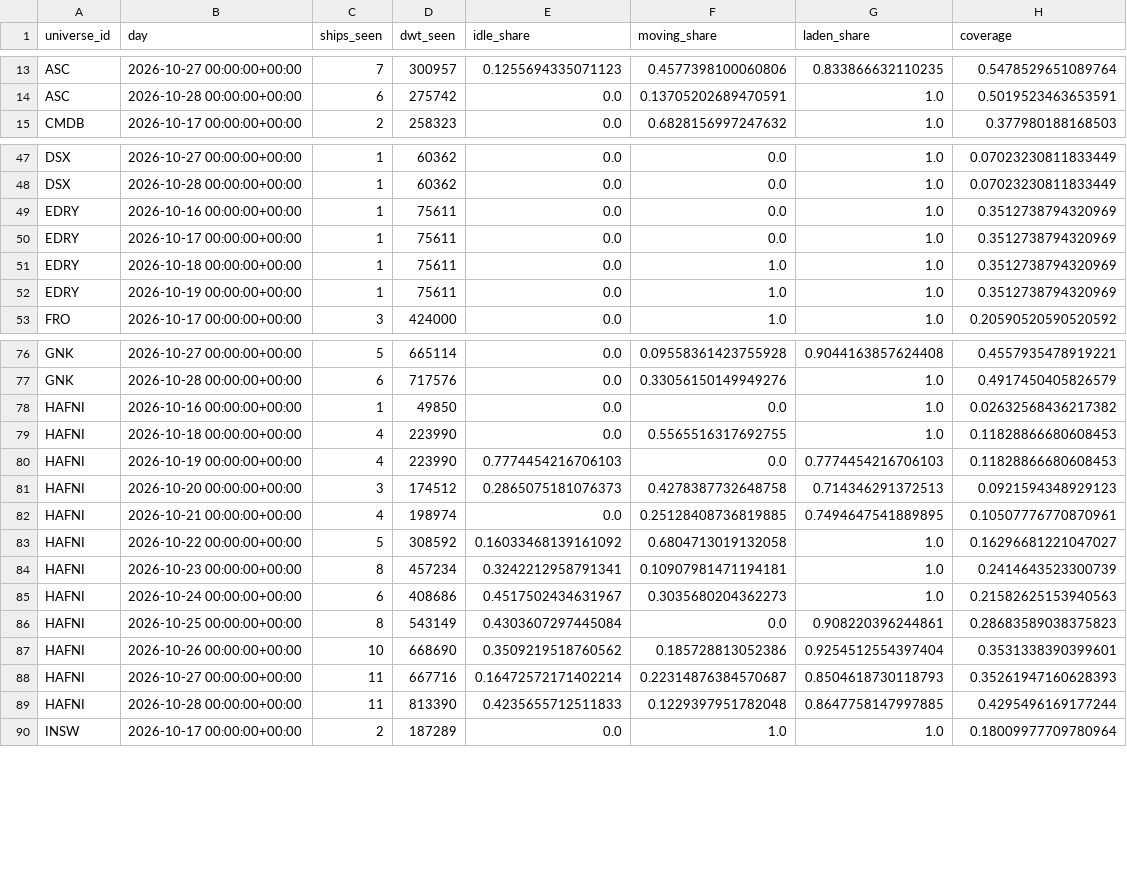
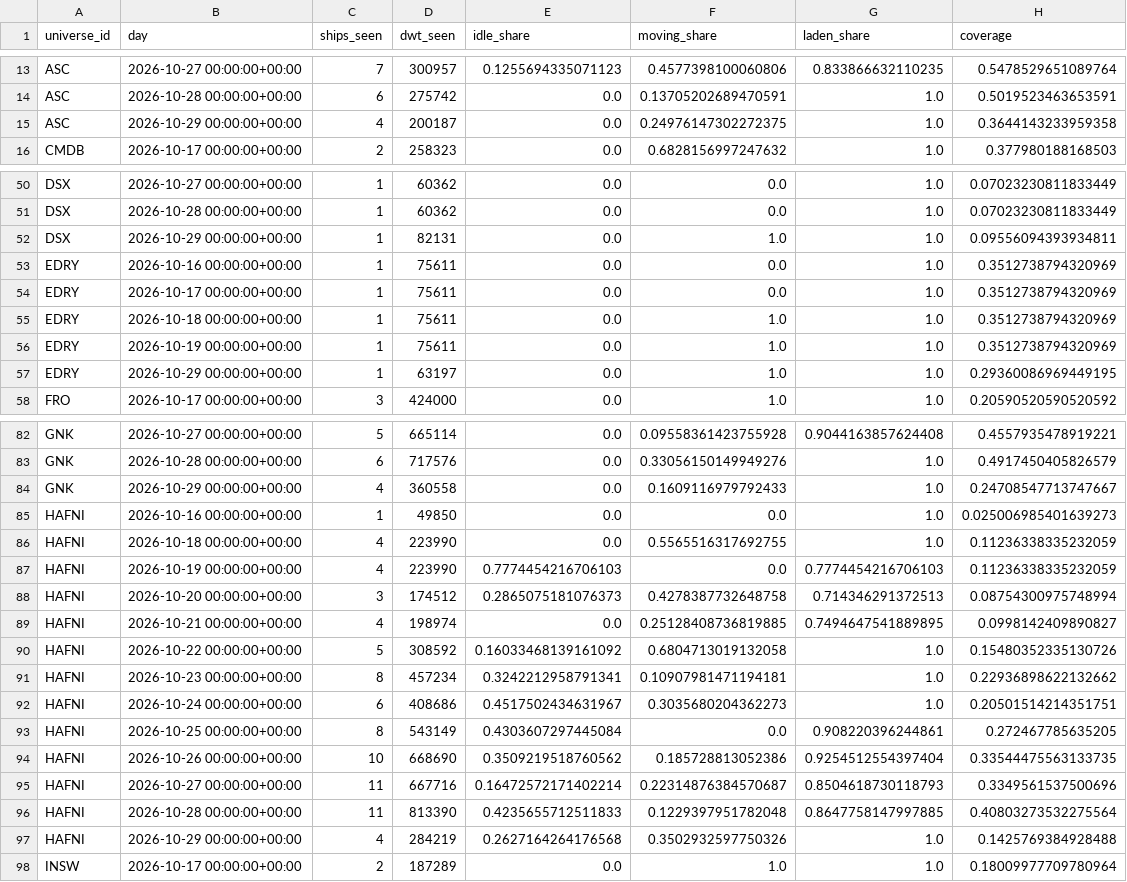
Before and after one commit to ambekarhrush/shipping-long-short-lab, a CSV file: data/fleet/company_signals.csv, drawn as a sheet; only a part is shown, gaps mark what is left out; the diff covers the shown part only.

Commit message:
FleetWatch snapshot 2026-10-29T06:05Z

```diff
--- a/data/fleet/company_signals.csv
+++ b/data/fleet/company_signals.csv
@@ -14,2 +14,3 @@ ASC,2026-10-27 00:00:00+00:00,7,300957,0.1255694335071123,0.4577398100060806,0.8
 ASC,2026-10-28 00:00:00+00:00,6,275742,0.0,0.13705202689470591,1.0,0.5019523463653591
+ASC,2026-10-29 00:00:00+00:00,4,200187,0.0,0.24976147302272375,1.0,0.3644143233959358
 CMDB,2026-10-17 00:00:00+00:00,2,258323,0.0,0.6828156997247632,1.0,0.377980188168503
@@ -48,2 +51,3 @@ DSX,2026-10-27 00:00:00+00:00,1,60362,0.0,0.0,1.0,0.07023230811833449
 DSX,2026-10-28 00:00:00+00:00,1,60362,0.0,0.0,1.0,0.07023230811833449
+DSX,2026-10-29 00:00:00+00:00,1,82131,0.0,1.0,1.0,0.09556094393934811
 EDRY,2026-10-16 00:00:00+00:00,1,75611,0.0,0.0,1.0,0.3512738794320969
@@ -52,2 +56,3 @@ EDRY,2026-10-18 00:00:00+00:00,1,75611,0.0,1.0,1.0,0.3512738794320969
 EDRY,2026-10-19 00:00:00+00:00,1,75611,0.0,1.0,1.0,0.3512738794320969
+EDRY,2026-10-29 00:00:00+00:00,1,63197,0.0,1.0,1.0,0.29360086969449195
 FRO,2026-10-17 00:00:00+00:00,3,424000,0.0,1.0,1.0,0.20590520590520592
@@ -77,14 +83,16 @@ GNK,2026-10-27 00:00:00+00:00,5,665114,0.0,0.09558361423755928,0.904416385762440
 GNK,2026-10-28 00:00:00+00:00,6,717576,0.0,0.33056150149949276,1.0,0.4917450405826579
-HAFNI,2026-10-16 00:00:00+00:00,1,49850,0.0,0.0,1.0,0.02632568436217382
-HAFNI,2026-10-18 00:00:00+00:00,4,223990,0.0,0.5565516317692755,1.0,0.11828866680608453
-HAFNI,2026-10-19 00:00:00+00:00,4,223990,0.7774454216706103,0.0,0.7774454216706103,0.11828866680608453
-HAFNI,2026-10-20 00:00:00+00:00,3,174512,0.2865075181076373,0.4278387732648758,0.714346291372513,0.0921594348929123
-HAFNI,2026-10-21 00:00:00+00:00,4,198974,0.0,0.25128408736819885,0.7494647541889895,0.10507776770870961
-HAFNI,2026-10-22 00:00:00+00:00,5,308592,0.16033468139161092,0.6804713019132058,1.0,0.16296681221047027
-HAFNI,2026-10-23 00:00:00+00:00,8,457234,0.3242212958791341,0.10907981471194181,1.0,0.2414643523300739
-HAFNI,2026-10-24 00:00:00+00:00,6,408686,0.4517502434631967,0.3035680204362273,1.0,0.21582625153940563
-HAFNI,2026-10-25 00:00:00+00:00,8,543149,0.4303607297445084,0.0,0.908220396244861,0.28683589038375823
-HAFNI,2026-10-26 00:00:00+00:00,10,668690,0.3509219518760562,0.185728813052386,0.9254512554397404,0.3531338390399601
-HAFNI,2026-10-27 00:00:00+00:00,11,667716,0.16472572171402214,0.22314876384570687,0.8504618730118793,0.35261947160628393
-HAFNI,2026-10-28 00:00:00+00:00,11,813390,0.4235655712511833,0.1229397951782048,0.8647758147997885,0.4295496169177244
+GNK,2026-10-29 00:00:00+00:00,4,360558,0.0,0.1609116979792433,1.0,0.24708547713747667
+HAFNI,2026-10-16 00:00:00+00:00,1,49850,0.0,0.0,1.0,0.025006985401639273
+HAFNI,2026-10-18 00:00:00+00:00,4,223990,0.0,0.5565516317692755,1.0,0.11236338335232059
+HAFNI,2026-10-19 00:00:00+00:00,4,223990,0.7774454216706103,0.0,0.7774454216706103,0.11236338335232059
+HAFNI,2026-10-20 00:00:00+00:00,3,174512,0.2865075181076373,0.4278387732648758,0.714346291372513,0.08754300975748994
+HAFNI,2026-10-21 00:00:00+00:00,4,198974,0.0,0.25128408736819885,0.7494647541889895,0.0998142409890827
+HAFNI,2026-10-22 00:00:00+00:00,5,308592,0.16033468139161092,0.6804713019132058,1.0,0.15480352335130726
+HAFNI,2026-10-23 00:00:00+00:00,8,457234,0.3242212958791341,0.10907981471194181,1.0,0.22936898622132662
+HAFNI,2026-10-24 00:00:00+00:00,6,408686,0.4517502434631967,0.3035680204362273,1.0,0.20501514214351751
+HAFNI,2026-10-25 00:00:00+00:00,8,543149,0.4303607297445084,0.0,0.908220396244861,0.272467785635205
+HAFNI,2026-10-26 00:00:00+00:00,10,668690,0.3509219518760562,0.185728813052386,0.9254512554397404,0.33544475563133735
+HAFNI,2026-10-27 00:00:00+00:00,11,667716,0.16472572171402214,0.22314876384570687,0.8504618730118793,0.3349561537500696
+HAFNI,2026-10-28 00:00:00+00:00,11,813390,0.4235655712511833,0.1229397951782048,0.8647758147997885,0.40803273532275564
+HAFNI,2026-10-29 00:00:00+00:00,4,284219,0.2627164264176568,0.3502932597750326,1.0,0.1425769384928488
 INSW,2026-10-17 00:00:00+00:00,2,187289,0.0,1.0,1.0,0.18009977709780964
```
Also changed, not shown: 11 added rows and 10 edited cells elsewhere in this file, data/fleet/collector_log.csv, data/fleet/identity.csv, 3 other files.
